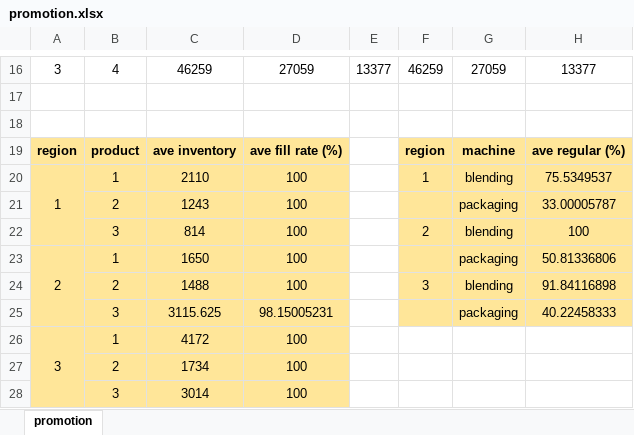
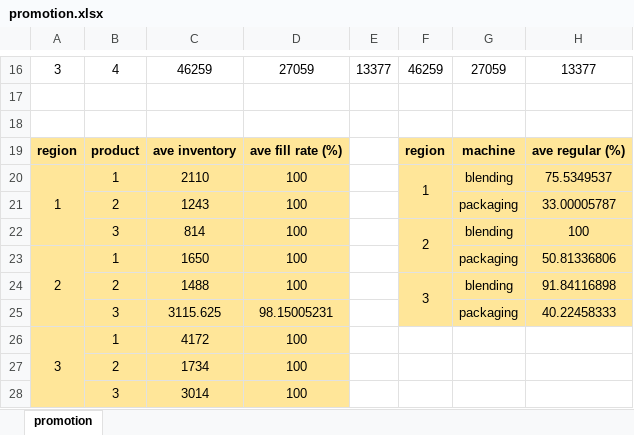
Before and after one commit to edxu96/MatrixOptim.jl, an Excel workbook: examples/network/dtu42380a1/results/promotion.xlsx, sheet promotion, drawn as a sheet; only a part is shown, gaps mark what is left out; values as stored, in another font and other column widths than the file's, no borders; the diff names each change by its address in the sheet, - before the commit and + after, or states it on an @@ line.

```diff
--- a/examples/network/dtu42380a1/results/promotion.xlsx (sheet promotion)
+++ b/examples/network/dtu42380a1/results/promotion.xlsx (sheet promotion)
+F20:F21 merged
+F22:F23 merged
+F24:F25 merged
```
Also changed, not shown: examples/network/dtu42380a1/results/strategy-1-1.xlsx, examples/network/dtu42380a1/results/strategy-1-2.xlsx.
